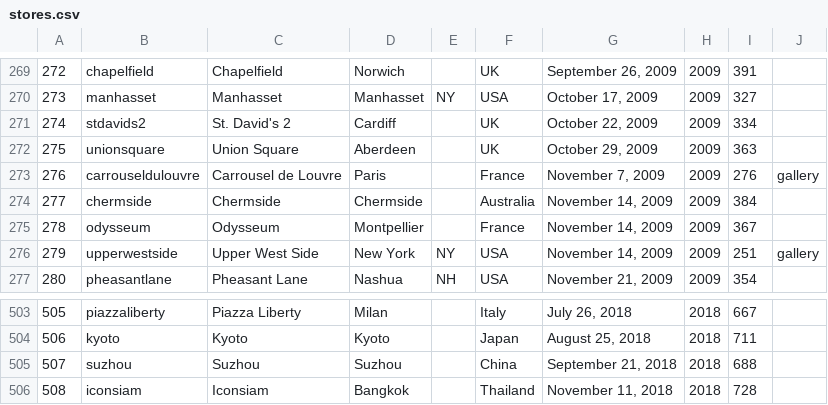
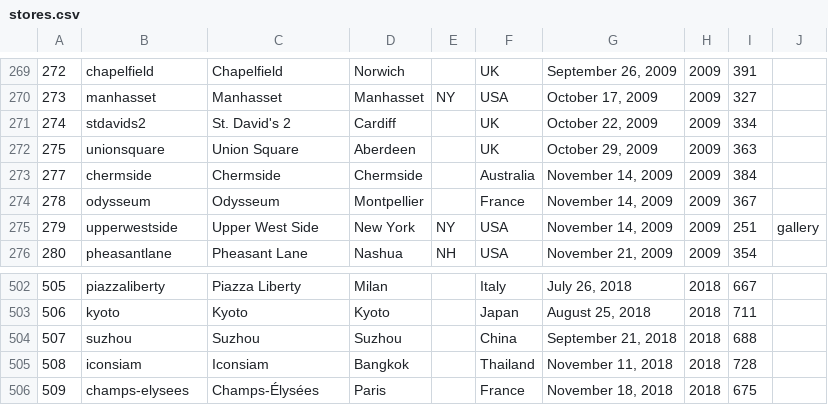
Before and after one commit to thomaspark/applestorefronts, a CSV file: stores.csv, drawn as a sheet; only a part is shown, gaps mark what is left out.

Commit message:
add champs-elysees, remove carrouseldulouvre

```diff
--- a/stores.csv
+++ b/stores.csv
@@ -272,3 +272,2 @@
 275,unionsquare,Union Square,Aberdeen,,UK,"October 29, 2009",2009,363,
-276,carrouseldulouvre,Carrousel de Louvre,Paris,,France,"November 7, 2009",2009,276,gallery
 277,chermside,Chermside,Chermside,,Australia,"November 14, 2009",2009,384,
@@ -506 +505,2 @@
 508,iconsiam,Iconsiam,Bangkok,,Thailand,"November 11, 2018",2018,728,
+509,champs-elysees,Champs-Élysées,Paris,,France,"November 18, 2018",2018,675,
```
